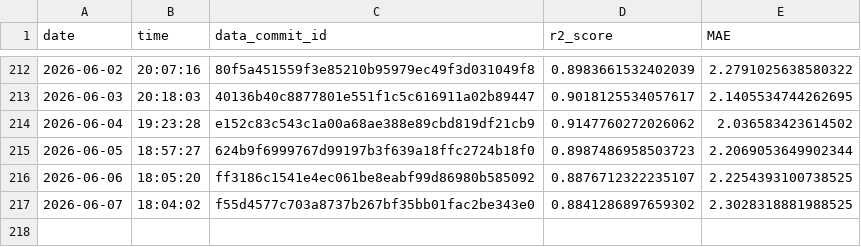
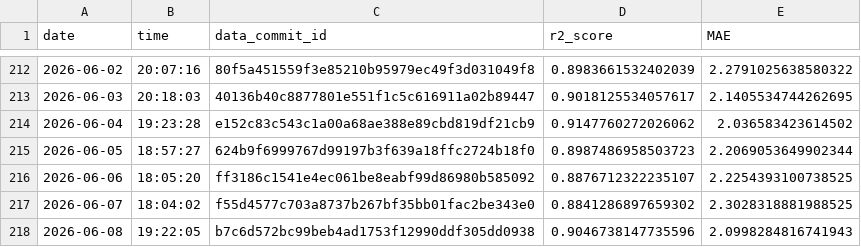
Before and after one commit to Markus-Ehrlich/MLGS, a CSV file: logs/modelTrainingLog.csv, drawn as a sheet; only a part is shown, gaps mark what is left out.

```diff
--- a/logs/modelTrainingLog.csv
+++ b/logs/modelTrainingLog.csv
@@ -217 +217,2 @@ date,time,data_commit_id,r2_score,MAE
 2026-06-07,18:04:02,f55d4577c703a8737b267bf35bb01fac2be343e0,0.8841286897659302,2.3028318881988525
+2026-06-08,19:22:05,b7c6d572bc99beb4ad1753f12990ddf305dd0938,0.9046738147735596,2.0998284816741943
```
Also changed, not shown: 2 other files.
